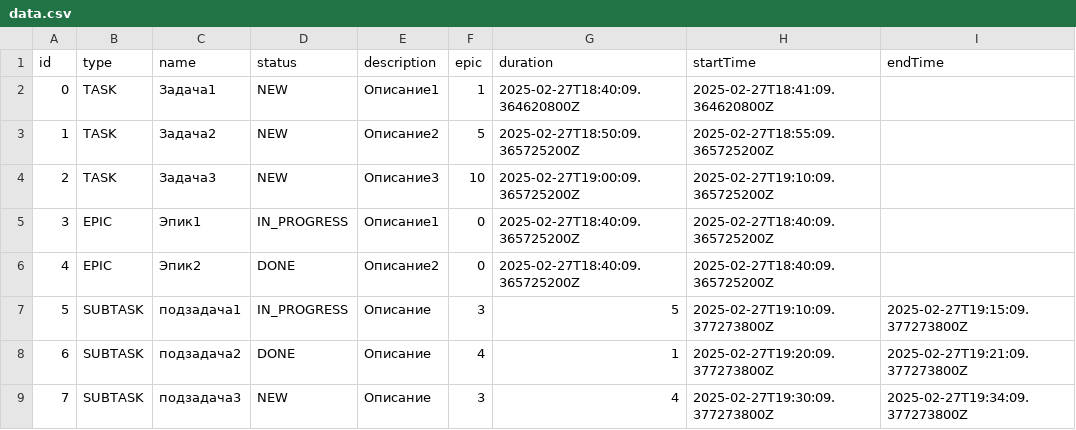
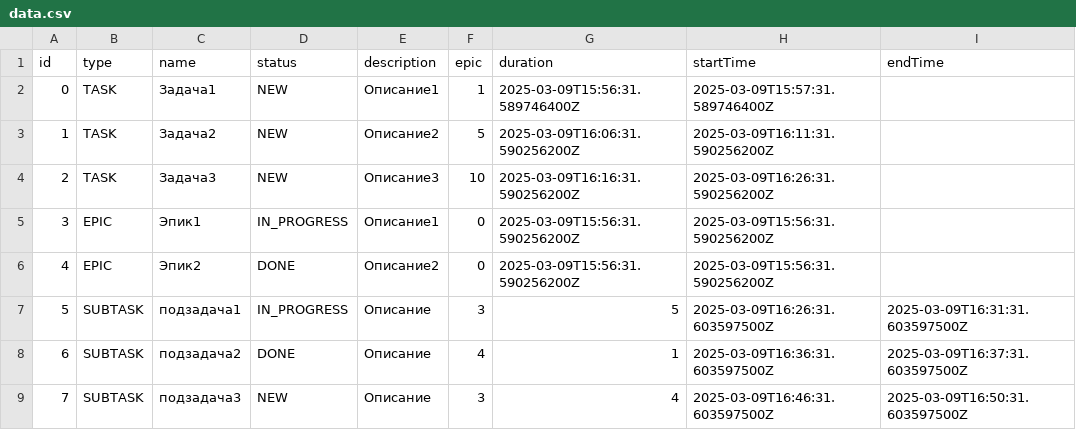
Before and after one commit to morsik1011/java-kanban, a CSV file: data.csv, drawn as a sheet.

```diff
--- a/data.csv
+++ b/data.csv
@@ -1,9 +1,9 @@
 id,type,name,status,description,epic,duration,startTime,endTime
-0,TASK,Задача1,NEW,Описание1,1,2025-02-27T18:40:09.364620800Z,2025-02-27T18:41:09.364620800Z
-1,TASK,Задача2,NEW,Описание2,5,2025-02-27T18:50:09.365725200Z,2025-02-27T18:55:09.365725200Z
-2,TASK,Задача3,NEW,Описание3,10,2025-02-27T19:00:09.365725200Z,2025-02-27T19:10:09.365725200Z
-3,EPIC,Эпик1,IN_PROGRESS,Описание1,0,2025-02-27T18:40:09.365725200Z,2025-02-27T18:40:09.365725200Z
-4,EPIC,Эпик2,DONE,Описание2,0,2025-02-27T18:40:09.365725200Z,2025-02-27T18:40:09.365725200Z
-5,SUBTASK,подзадача1,IN_PROGRESS,Описание,3,5,2025-02-27T19:10:09.377273800Z,2025-02-27T19:15:09.377273800Z
-6,SUBTASK,подзадача2,DONE,Описание,4,1,2025-02-27T19:20:09.377273800Z,2025-02-27T19:21:09.377273800Z
-7,SUBTASK,подзадача3,NEW,Описание,3,4,2025-02-27T19:30:09.377273800Z,2025-02-27T19:34:09.377273800Z
+0,TASK,Задача1,NEW,Описание1,1,2025-03-09T15:56:31.589746400Z,2025-03-09T15:57:31.589746400Z
+1,TASK,Задача2,NEW,Описание2,5,2025-03-09T16:06:31.590256200Z,2025-03-09T16:11:31.590256200Z
+2,TASK,Задача3,NEW,Описание3,10,2025-03-09T16:16:31.590256200Z,2025-03-09T16:26:31.590256200Z
+3,EPIC,Эпик1,IN_PROGRESS,Описание1,0,2025-03-09T15:56:31.590256200Z,2025-03-09T15:56:31.590256200Z
+4,EPIC,Эпик2,DONE,Описание2,0,2025-03-09T15:56:31.590256200Z,2025-03-09T15:56:31.590256200Z
+5,SUBTASK,подзадача1,IN_PROGRESS,Описание,3,5,2025-03-09T16:26:31.603597500Z,2025-03-09T16:31:31.603597500Z
+6,SUBTASK,подзадача2,DONE,Описание,4,1,2025-03-09T16:36:31.603597500Z,2025-03-09T16:37:31.603597500Z
+7,SUBTASK,подзадача3,NEW,Описание,3,4,2025-03-09T16:46:31.603597500Z,2025-03-09T16:50:31.603597500Z
```
Also changed, not shown: 18 other files.
